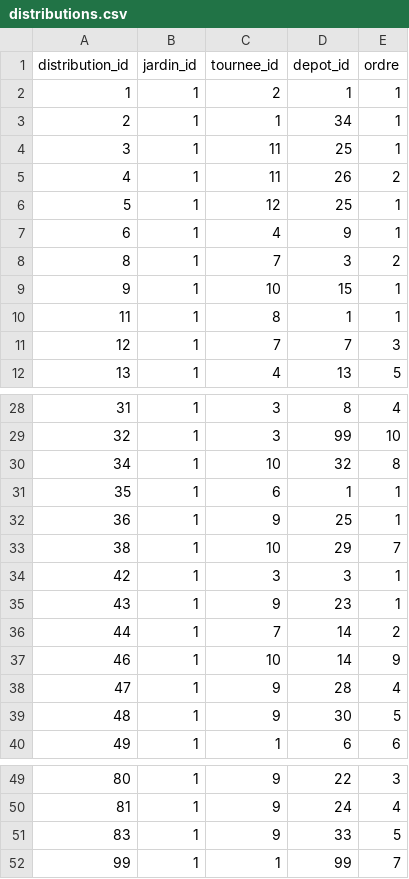
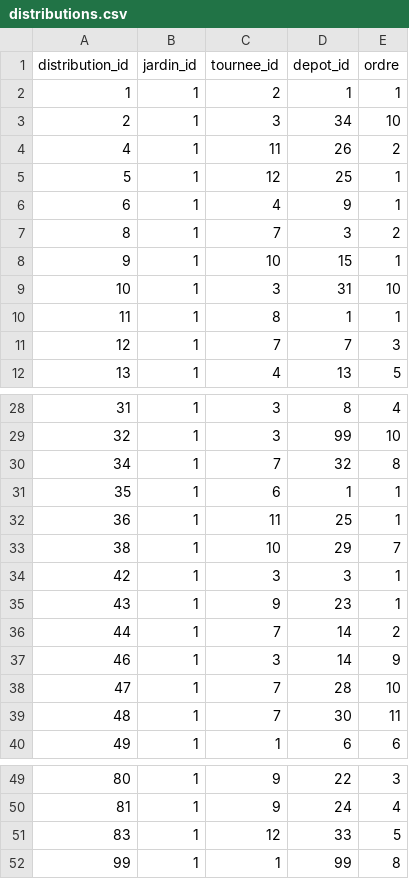
Before and after one commit to medina474/data-collection, a CSV file: jardins/distributions.csv, drawn as a sheet; only a part is shown, gaps mark what is left out.

```diff
--- a/jardins/distributions.csv
+++ b/jardins/distributions.csv
@@ -2,4 +2,3 @@ distribution_id,jardin_id,tournee_id,depot_id,ordre
 1,1,2,1,1
-2,1,1,34,1
-3,1,11,25,1
+2,1,3,34,10
 4,1,11,26,2
@@ -9,2 +8,3 @@ distribution_id,jardin_id,tournee_id,depot_id,ordre
 9,1,10,15,1
+10,1,3,31,10
 11,1,8,1,1
@@ -29,5 +29,5 @@ distribution_id,jardin_id,tournee_id,depot_id,ordre
 32,1,3,99,10
-34,1,10,32,8
+34,1,7,32,8
 35,1,6,1,1
-36,1,9,25,1
+36,1,11,25,1
 38,1,10,29,7
@@ -36,5 +36,5 @@ distribution_id,jardin_id,tournee_id,depot_id,ordre
 44,1,7,14,2
-46,1,10,14,9
-47,1,9,28,4
-48,1,9,30,5
+46,1,3,14,9
+47,1,7,28,10
+48,1,7,30,11
 49,1,1,6,6
@@ -50,3 +50,3 @@ distribution_id,jardin_id,tournee_id,depot_id,ordre
 81,1,9,24,4
-83,1,9,33,5
-99,1,1,99,7
+83,1,12,33,5
+99,1,1,99,8
```
Also changed, not shown: jardins/adherents.csv, jardins/plannings-2025.csv, 2 other files.
